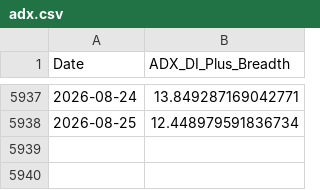
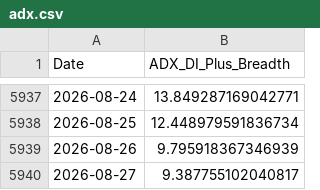
Before and after one commit to aljalajelab/market-dashboard, a CSV file: data/adx.csv, drawn as a sheet; only a part is shown, gaps mark what is left out; the diff names each change by its address in the sheet, - before the commit and + after, or states it on an @@ line.

```diff
--- a/data/adx.csv
+++ b/data/adx.csv
+row 5939: 2026-08-26 | 9.795918367346939
+row 5940: 2026-08-27 | 9.387755102040817
```
Also changed, not shown: data/m21.csv, data/price_oscillator.csv, 13 other files.
